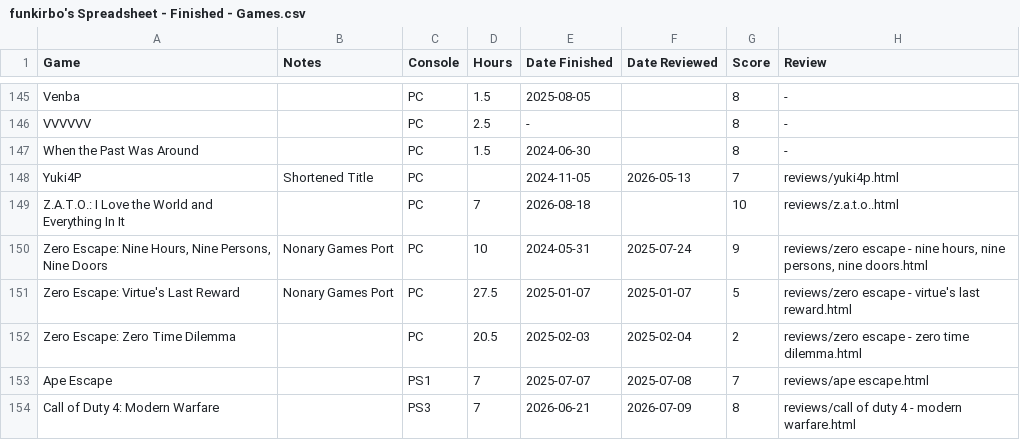
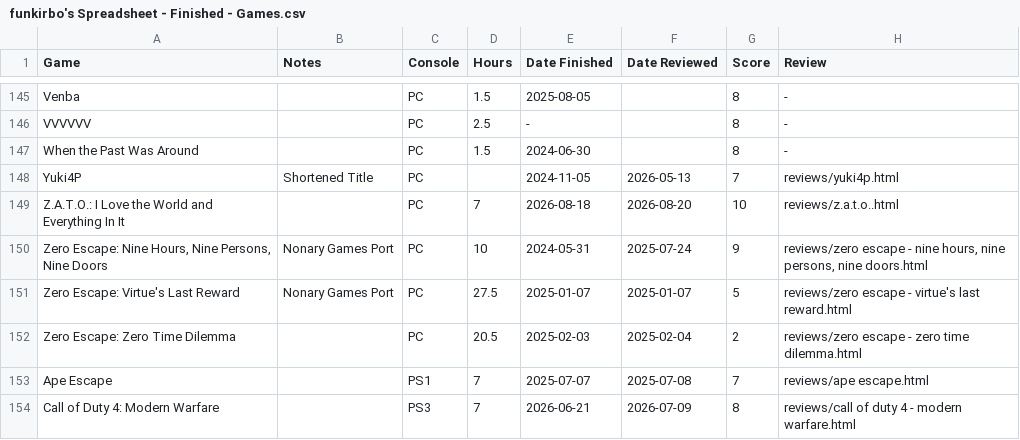
Before and after one commit to funkirbo/bootstrap, a CSV file: data/funkirbo's Spreadsheet - Finished - Games.csv, drawn as a sheet; only a part is shown, gaps mark what is left out.

Commit message:
zato date

```diff
--- a/data/funkirbo's Spreadsheet - Finished - Games.csv
+++ b/data/funkirbo's Spreadsheet - Finished - Games.csv
@@ -148,3 +148,3 @@ When the Past Was Around,,PC,1.5,2024-06-30,,8,-
 Yuki4P,Shortened Title,PC,,2024-11-05,2026-05-13,7,reviews/yuki4p.html
-Z.A.T.O.: I Love the World and Everything In It,,PC,7,2026-08-18,,10,reviews/z.a.t.o..html
+Z.A.T.O.: I Love the World and Everything In It,,PC,7,2026-08-18,2026-08-20,10,reviews/z.a.t.o..html
 "Zero Escape: Nine Hours, Nine Persons, Nine Doors",Nonary Games Port,PC,10,2024-05-31,2025-07-24,9,"reviews/zero escape - nine hours, nine persons, nine doors.html"
```
